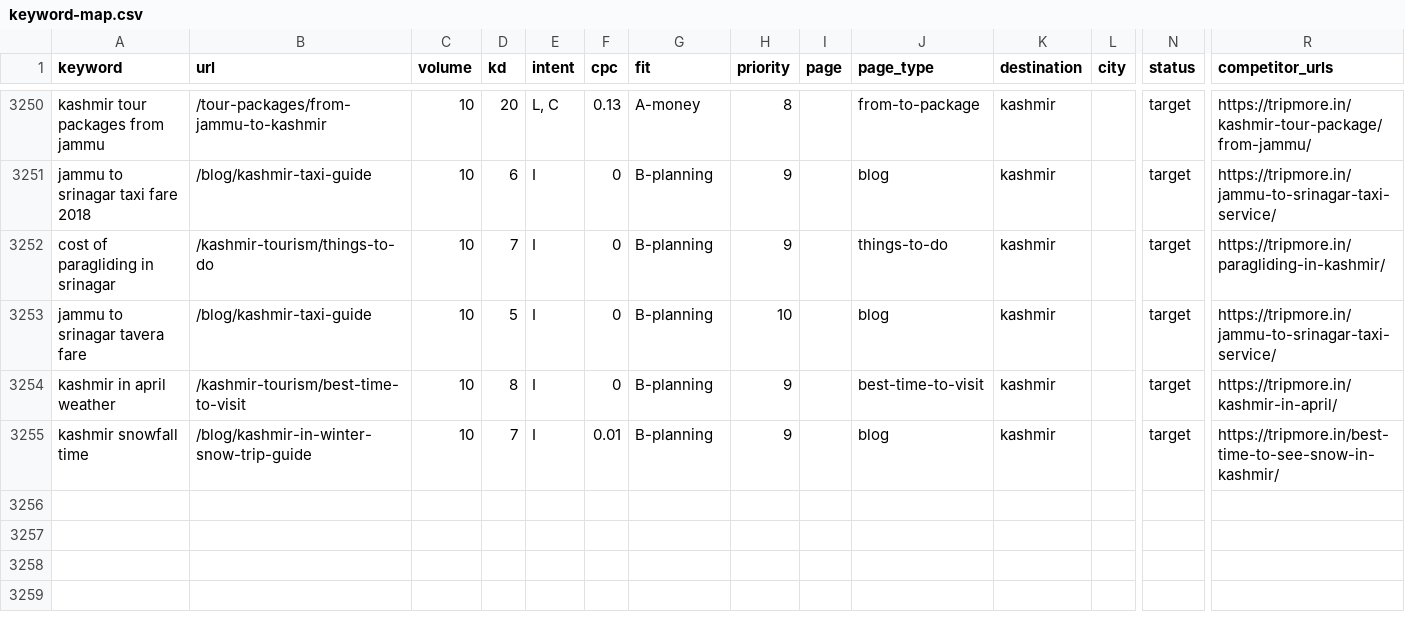
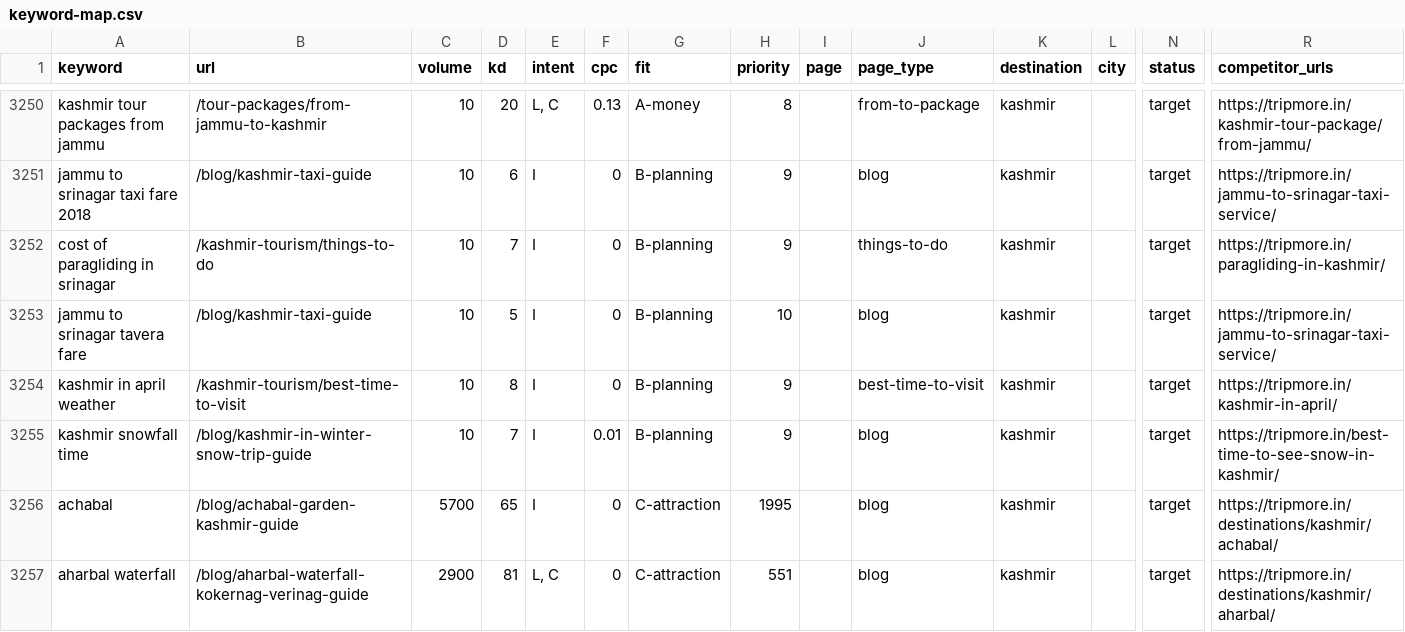
Before and after one commit to viakashmir/leadsite, a CSV file: docs/keyword-research/keyword-map.csv, drawn as a sheet; only a part is shown, gaps mark what is left out; rows hold the shown columns only; the diff names each change by its address in the sheet, - before the commit and + after, or states it on an @@ line.

```diff
--- a/docs/keyword-research/keyword-map.csv
+++ b/docs/keyword-research/keyword-map.csv
+row 3256: achabal | /blog/achabal-garden-kashmir-guide | 5700 | 65 | I | 0 | C-attraction | 1995 |  | blog | kashmir |  | target | https://tripmore.in/destinations/kashmir/achabal/
+row 3257: aharbal waterfall | /blog/aharbal-waterfall-kokernag-verinag-guide | 2900 | 81 | L, C | 0 | C-attraction | 551 |  | blog | kashmir |  | target | https://tripmore.in/destinations/kashmir/aharbal/
```
Also changed, not shown: docs/keyword-research/url-overrides.csv, 9 other files.
